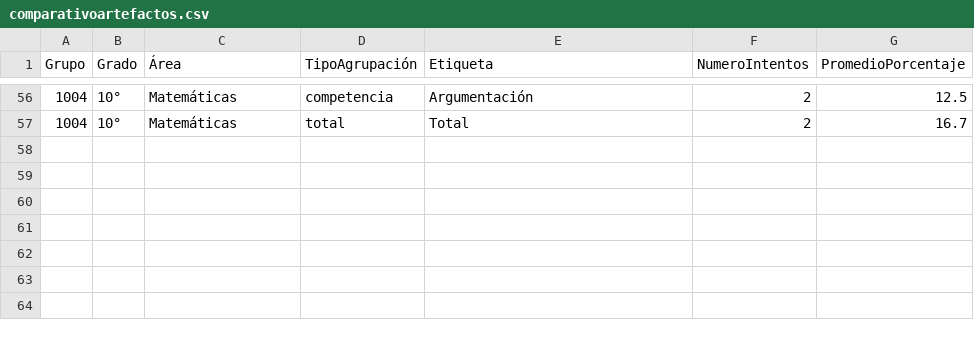
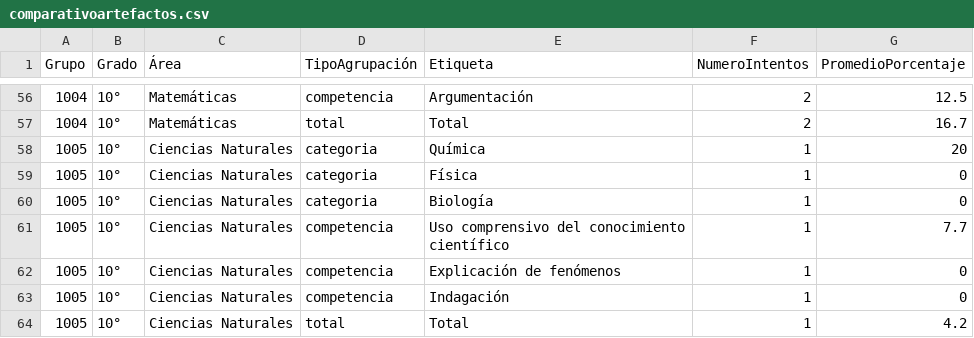
Before and after one commit to LLerzy/portal-slg, a CSV file: dashboard-artefactos/comparativoartefactos.csv, drawn as a sheet; only a part is shown, gaps mark what is left out.

Commit message:
Actualización automática comparativo artefactos — 2026-08-27T04:51:26.812Z

```diff
--- a/dashboard-artefactos/comparativoartefactos.csv
+++ b/dashboard-artefactos/comparativoartefactos.csv
@@ -57 +57,8 @@ Grupo,Grado,Área,TipoAgrupación,Etiqueta,NumeroIntentos,PromedioPorcentaje
 1004,10°,Matemáticas,total,Total,2,16.7
+1005,10°,Ciencias Naturales,categoria,Química,1,20
+1005,10°,Ciencias Naturales,categoria,Física,1,0
+1005,10°,Ciencias Naturales,categoria,Biología,1,0
+1005,10°,Ciencias Naturales,competencia,Uso comprensivo del conocimiento científico,1,7.7
+1005,10°,Ciencias Naturales,competencia,Explicación de fenómenos,1,0
+1005,10°,Ciencias Naturales,competencia,Indagación,1,0
+1005,10°,Ciencias Naturales,total,Total,1,4.2
```
